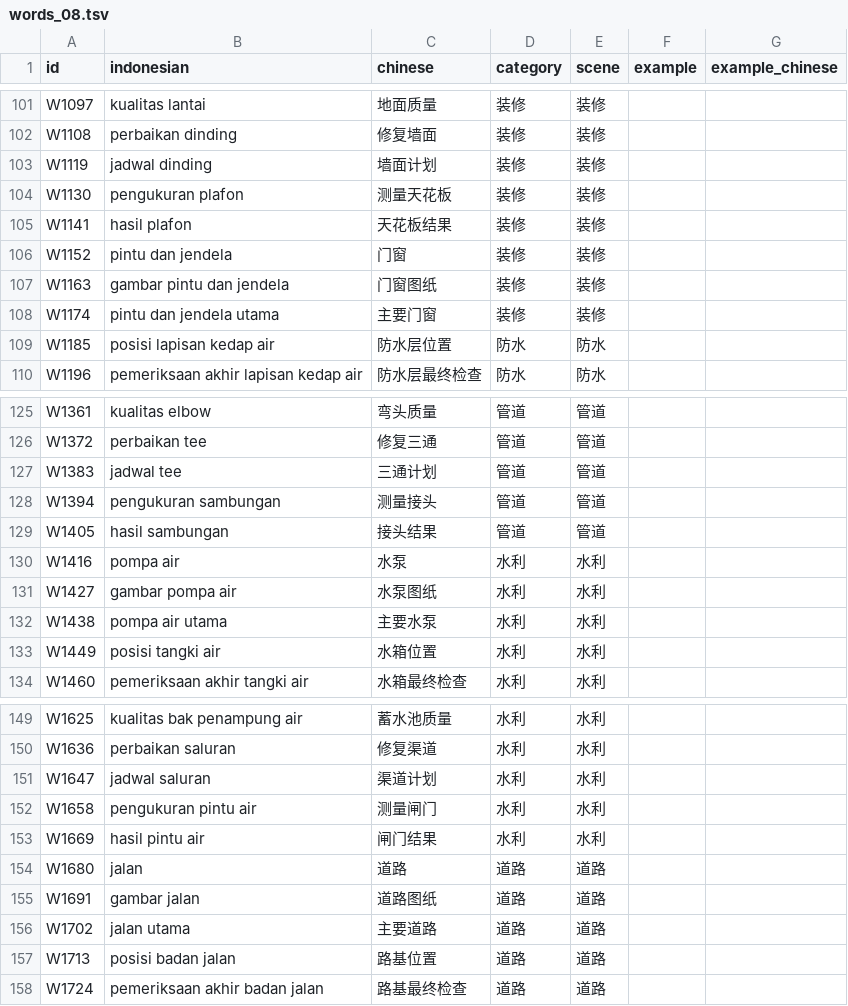
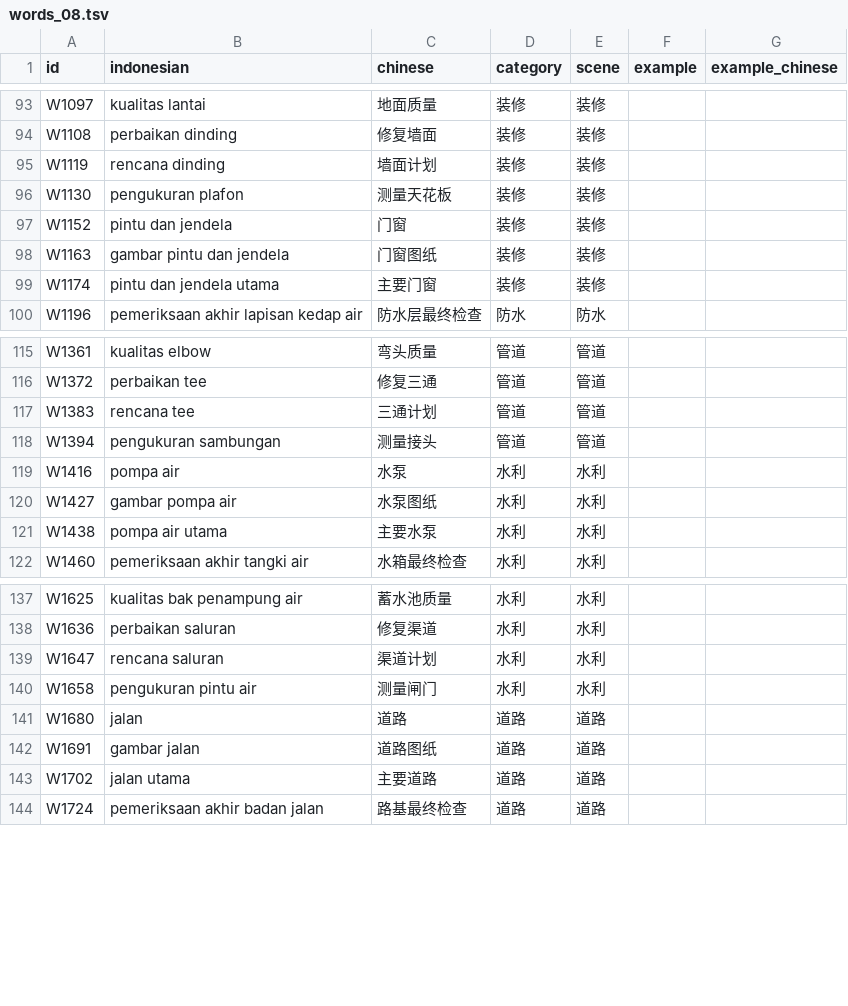
Before and after one commit to mahanshengzhi-ai/IndonesianEngineerApp, a TSV file: app/src/main/assets/words_08.tsv, drawn as a sheet; only a part is shown, gaps mark what is left out; the diff covers the shown part only.

```diff
--- a/app/src/main/assets/words_08.tsv
+++ b/app/src/main/assets/words_08.tsv
@@ -102,5 +94,4 @@ W1097	kualitas lantai	地面质量	装修	装修
 W1108	perbaikan dinding	修复墙面	装修	装修		
-W1119	jadwal dinding	墙面计划	装修	装修		
+W1119	rencana dinding	墙面计划	装修	装修		
 W1130	pengukuran plafon	测量天花板	装修	装修		
-W1141	hasil plafon	天花板结果	装修	装修		
 W1152	pintu dan jendela	门窗	装修	装修		
@@ -108,3 +99,2 @@ W1163	gambar pintu dan jendela	门窗图纸	装修	装修
 W1174	pintu dan jendela utama	主要门窗	装修	装修		
-W1185	posisi lapisan kedap air	防水层位置	防水	防水		
 W1196	pemeriksaan akhir lapisan kedap air	防水层最终检查	防水	防水		
@@ -126,5 +116,4 @@ W1361	kualitas elbow	弯头质量	管道	管道
 W1372	perbaikan tee	修复三通	管道	管道		
-W1383	jadwal tee	三通计划	管道	管道		
+W1383	rencana tee	三通计划	管道	管道		
 W1394	pengukuran sambungan	测量接头	管道	管道		
-W1405	hasil sambungan	接头结果	管道	管道		
 W1416	pompa air	水泵	水利	水利		
@@ -132,3 +121,2 @@ W1427	gambar pompa air	水泵图纸	水利	水利
 W1438	pompa air utama	主要水泵	水利	水利		
-W1449	posisi tangki air	水箱位置	水利	水利		
 W1460	pemeriksaan akhir tangki air	水箱最终检查	水利	水利		
@@ -150,5 +138,4 @@ W1625	kualitas bak penampung air	蓄水池质量	水利	水利
 W1636	perbaikan saluran	修复渠道	水利	水利		
-W1647	jadwal saluran	渠道计划	水利	水利		
+W1647	rencana saluran	渠道计划	水利	水利		
 W1658	pengukuran pintu air	测量闸门	水利	水利		
-W1669	hasil pintu air	闸门结果	水利	水利		
 W1680	jalan	道路	道路	道路		
@@ -156,3 +143,2 @@ W1691	gambar jalan	道路图纸	道路	道路
 W1702	jalan utama	主要道路	道路	道路		
-W1713	posisi badan jalan	路基位置	道路	道路		
 W1724	pemeriksaan akhir badan jalan	路基最终检查	道路	道路		
```
Also changed, not shown: 22 removed rows and 13 edited cells elsewhere in this file.
